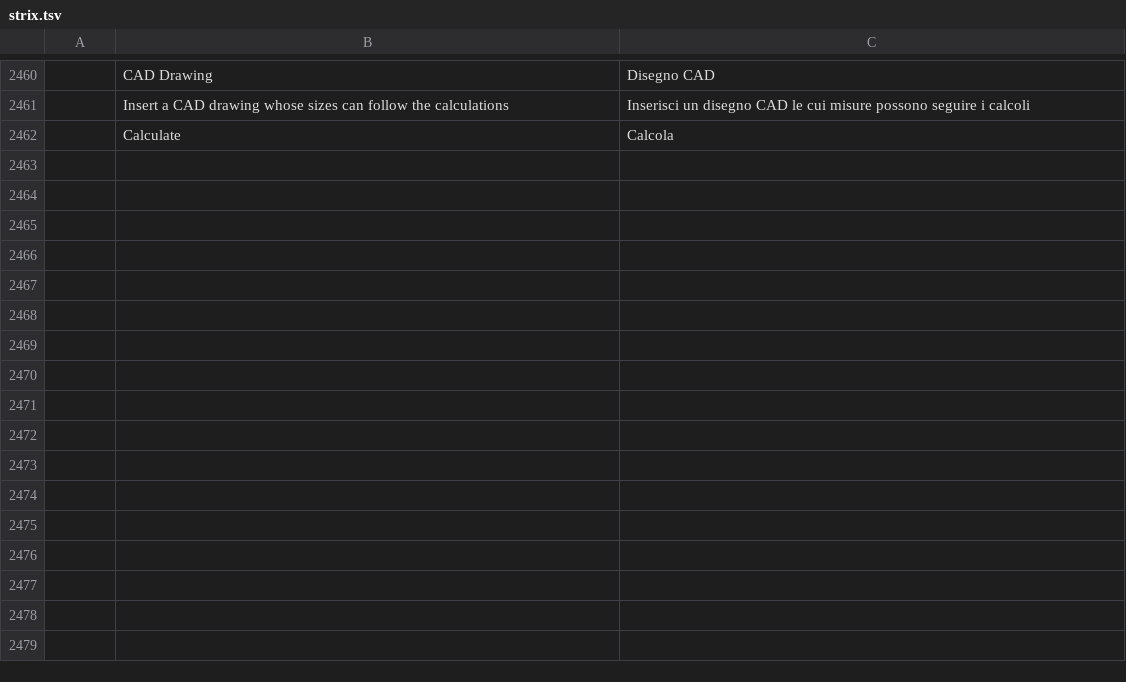
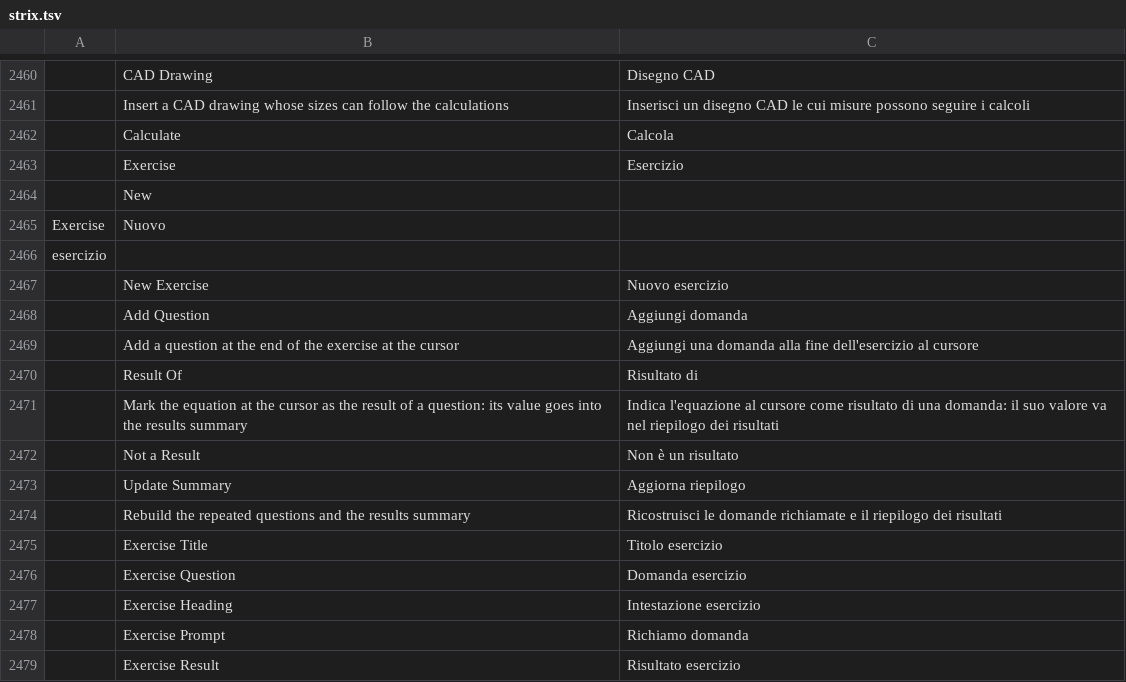
Before and after one commit to nabre/strix, a TSV file: locales/it/strix.tsv, drawn as a sheet; only a part is shown, gaps mark what is left out; the diff names each change by its address in the sheet, - before the commit and + after, or states it on an @@ line.

```diff
--- a/locales/it/strix.tsv
+++ b/locales/it/strix.tsv
+row 2463:  | Exercise | Esercizio
+row 2464:  | New
+row 2465: Exercise | Nuovo
+row 2466: esercizio
+row 2467:  | New Exercise | Nuovo esercizio
+row 2468:  | Add Question | Aggiungi domanda
+row 2469:  | Add a question at the end of the exercise at the cursor | Aggiungi una domanda alla fine dell'esercizio al cursore
+row 2470:  | Result Of | Risultato di
+row 2471:  | Mark the equation at the cursor as the result of a question: its value goes into the results summary | Indica l'equazione al cursore come risultato di una domanda: il suo valore va nel riepilogo dei risultati
+row 2472:  | Not a Result | Non è un risultato
+row 2473:  | Update Summary | Aggiorna riepilogo
+row 2474:  | Rebuild the repeated questions and the results summary | Ricostruisci le domande richiamate e il riepilogo dei risultati
+row 2475:  | Exercise Title | Titolo esercizio
+row 2476:  | Exercise Question | Domanda esercizio
+row 2477:  | Exercise Heading | Intestazione esercizio
+row 2478:  | Exercise Prompt | Richiamo domanda
+row 2479:  | Exercise Result | Risultato esercizio
```
Also changed, not shown: 12 other files.
